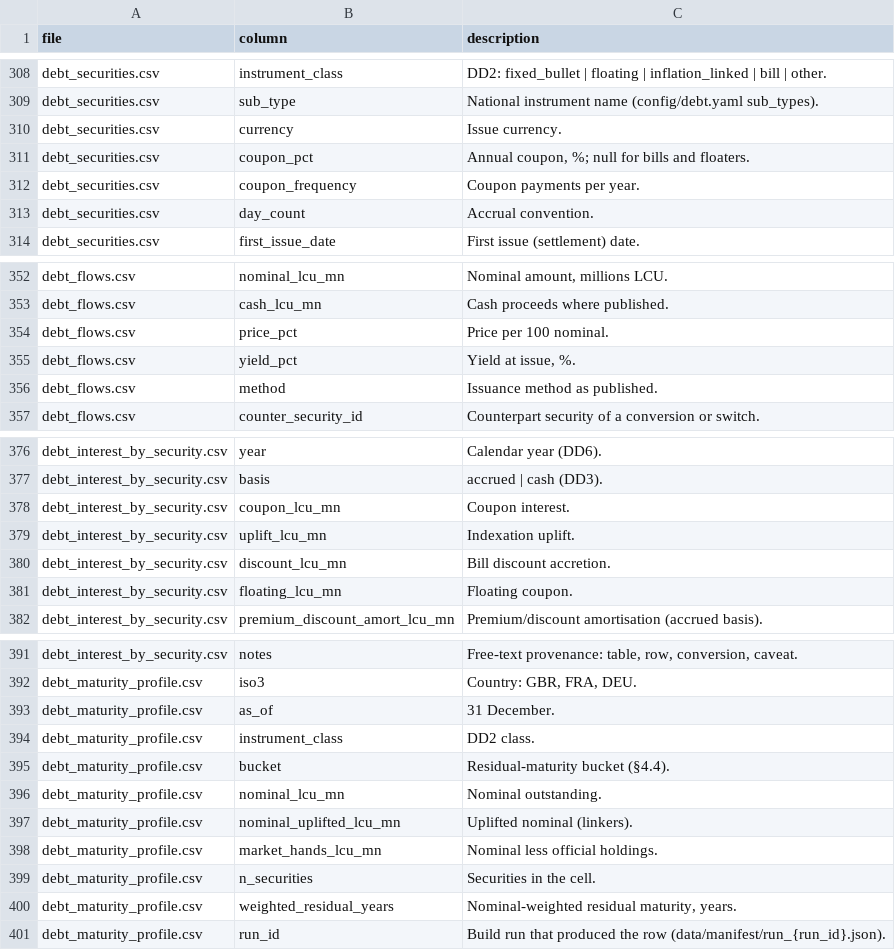
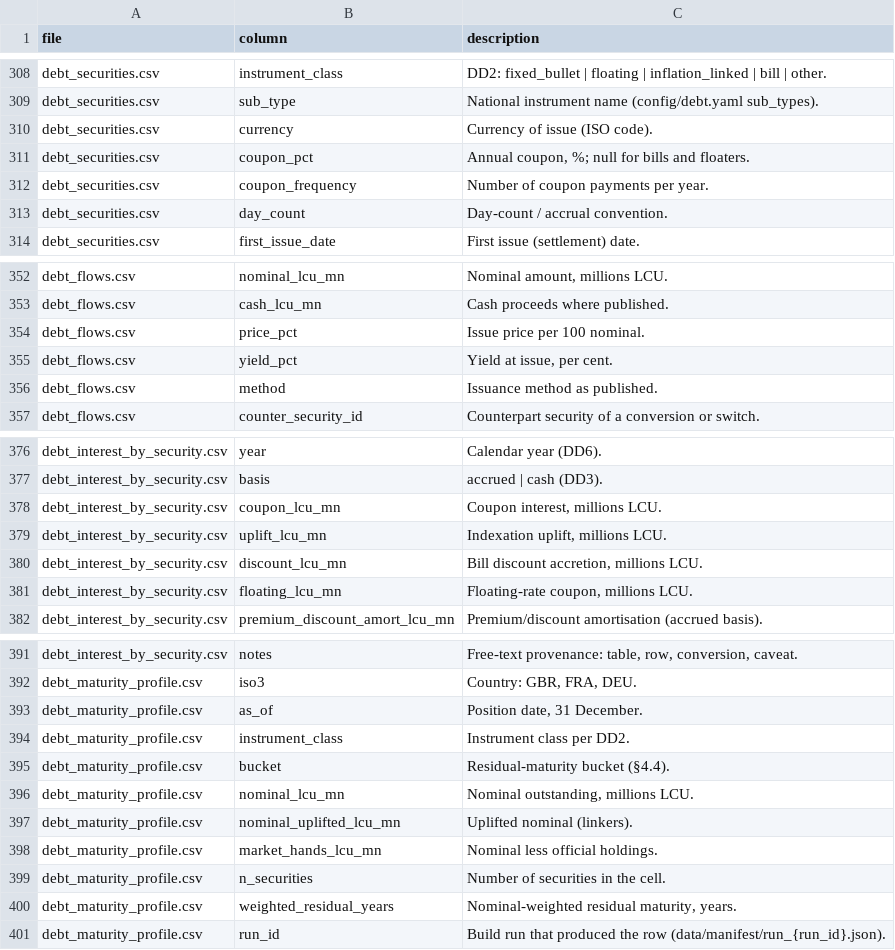
Before and after one commit to adrianchiu1/redbox, a CSV file: deliverables/data_dictionary.csv, drawn as a sheet; only a part is shown, gaps mark what is left out; the diff covers the shown part only.

```diff
--- a/deliverables/data_dictionary.csv
+++ b/deliverables/data_dictionary.csv
@@ -309,6 +309,6 @@ debt_securities.csv,instrument_class,DD2: fixed_bullet | floating | inflation_li
 debt_securities.csv,sub_type,National instrument name (config/debt.yaml sub_types).
-debt_securities.csv,currency,Issue currency.
+debt_securities.csv,currency,Currency of issue (ISO code).
 debt_securities.csv,coupon_pct,"Annual coupon, %; null for bills and floaters."
-debt_securities.csv,coupon_frequency,Coupon payments per year.
-debt_securities.csv,day_count,Accrual convention.
+debt_securities.csv,coupon_frequency,Number of coupon payments per year.
+debt_securities.csv,day_count,Day-count / accrual convention.
 debt_securities.csv,first_issue_date,First issue (settlement) date.
@@ -353,4 +353,4 @@ debt_flows.csv,nominal_lcu_mn,"Nominal amount, millions LCU."
 debt_flows.csv,cash_lcu_mn,Cash proceeds where published.
-debt_flows.csv,price_pct,Price per 100 nominal.
-debt_flows.csv,yield_pct,"Yield at issue, %."
+debt_flows.csv,price_pct,Issue price per 100 nominal.
+debt_flows.csv,yield_pct,"Yield at issue, per cent."
 debt_flows.csv,method,Issuance method as published.
@@ -377,6 +377,6 @@ debt_interest_by_security.csv,year,Calendar year (DD6).
 debt_interest_by_security.csv,basis,accrued | cash (DD3).
-debt_interest_by_security.csv,coupon_lcu_mn,Coupon interest.
-debt_interest_by_security.csv,uplift_lcu_mn,Indexation uplift.
-debt_interest_by_security.csv,discount_lcu_mn,Bill discount accretion.
-debt_interest_by_security.csv,floating_lcu_mn,Floating coupon.
+debt_interest_by_security.csv,coupon_lcu_mn,"Coupon interest, millions LCU."
+debt_interest_by_security.csv,uplift_lcu_mn,"Indexation uplift, millions LCU."
+debt_interest_by_security.csv,discount_lcu_mn,"Bill discount accretion, millions LCU."
+debt_interest_by_security.csv,floating_lcu_mn,"Floating-rate coupon, millions LCU."
 debt_interest_by_security.csv,premium_discount_amort_lcu_mn,Premium/discount amortisation (accrued basis).
@@ -392,9 +392,9 @@ debt_interest_by_security.csv,notes,"Free-text provenance: table, row, conversio
 debt_maturity_profile.csv,iso3,"Country: GBR, FRA, DEU."
-debt_maturity_profile.csv,as_of,31 December.
-debt_maturity_profile.csv,instrument_class,DD2 class.
+debt_maturity_profile.csv,as_of,"Position date, 31 December."
+debt_maturity_profile.csv,instrument_class,Instrument class per DD2.
 debt_maturity_profile.csv,bucket,Residual-maturity bucket (§4.4).
-debt_maturity_profile.csv,nominal_lcu_mn,Nominal outstanding.
+debt_maturity_profile.csv,nominal_lcu_mn,"Nominal outstanding, millions LCU."
 debt_maturity_profile.csv,nominal_uplifted_lcu_mn,Uplifted nominal (linkers).
 debt_maturity_profile.csv,market_hands_lcu_mn,Nominal less official holdings.
-debt_maturity_profile.csv,n_securities,Securities in the cell.
+debt_maturity_profile.csv,n_securities,Number of securities in the cell.
 debt_maturity_profile.csv,weighted_residual_years,"Nominal-weighted residual maturity, years."
```
Also changed, not shown: 9 edited cells elsewhere in this file, 2 other files.
